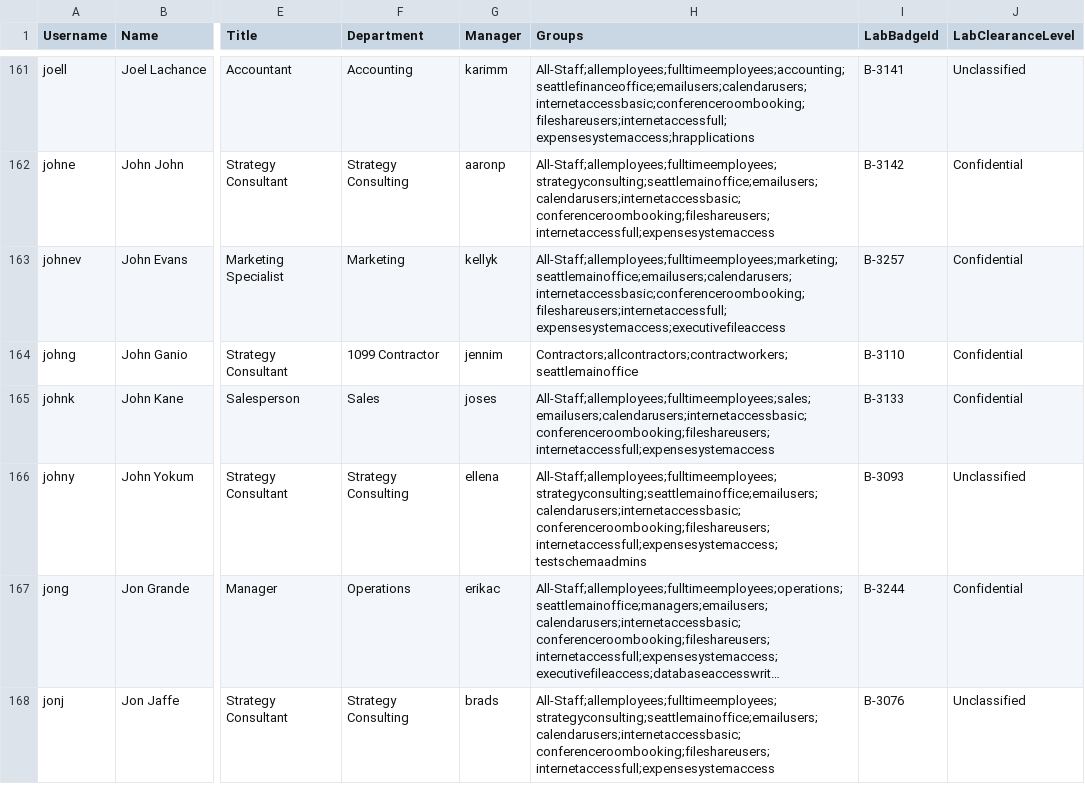
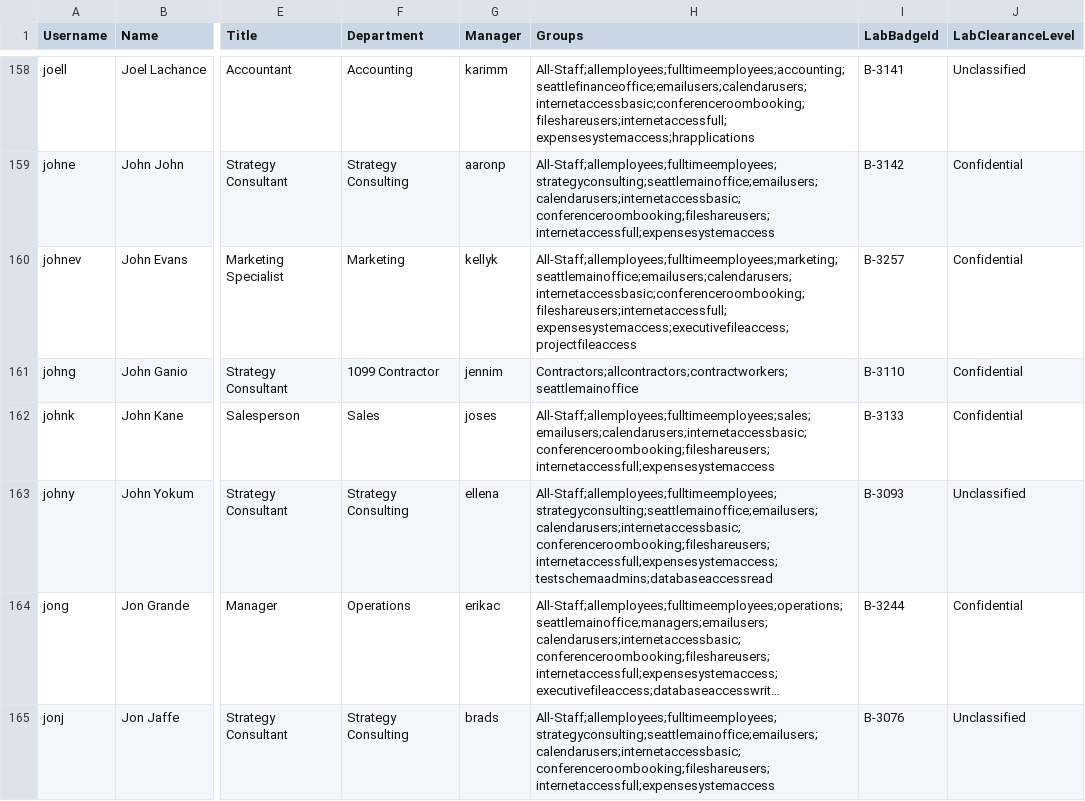
Before and after one commit to fadwen/TestEnvironment, a CSV file: Providers/Authentik/Data/AuthentikUsers.csv, drawn as a sheet; only a part is shown, gaps mark what is left out; long unchanged cells end in …; addresses are those after the commit; the diff covers the shown part only; the diff names each change by its address in the sheet, - before the commit and + after, or states it on an @@ line.

Commit message:
data: every shared person exists once in every provider
The Active Directory data logs the eleven people written in other writing
systems in under logins of its own, and the four generators mapped those rows
across as bulk people beside the core rows that already carried them, so
Entra, Authentik, FreeIPA and PingOne each held the same eleven people twice
under two logins. The generators now recognise a shared person by name, skip
the AD row, and remember it under the shared key so a bulk person managed by
one of them still points at them. Each bulk tier is 300 people rather than
311; the counts in the tests, READMEs and help follow.

```diff
--- a/Providers/Authentik/Data/AuthentikUsers.csv
+++ b/Providers/Authentik/Data/AuthentikUsers.csv
-H160 (Groups): All-Staff;allemployees;fulltimeemployees;marketing;seattlemainoffice;emailusers;calendarusers;internetaccessbasic;conferenceroombooking;fileshareusers;internetaccessfull;expensesystemaccess;executivefileaccess
+H160 (Groups): All-Staff;allemployees;fulltimeemployees;marketing;seattlemainoffice;emailusers;calendarusers;internetaccessbasic;conferenceroombooking;fileshareusers;internetaccessfull;expensesystemaccess;executivefileaccess;projectfileaccess
-H163 (Groups): All-Staff;allemployees;fulltimeemployees;strategyconsulting;seattlemainoffice;emailusers;calendarusers;internetaccessbasic;conferenceroombooking;fileshareusers;internetaccessfull;expensesystemaccess;testschemaadmins
+H163 (Groups): All-Staff;allemployees;fulltimeemployees;strategyconsulting;seattlemainoffice;emailusers;calendarusers;internetaccessbasic;conferenceroombooking;fileshareusers;internetaccessfull;expensesystemaccess;testschemaadmins;databaseaccessread
```
Also changed, not shown: 11 removed rows and 12 edited cells elsewhere in this file, Providers/Entra/Data/EntraGroups.csv, Providers/Entra/Data/EntraUsers.csv, 19 other files.
